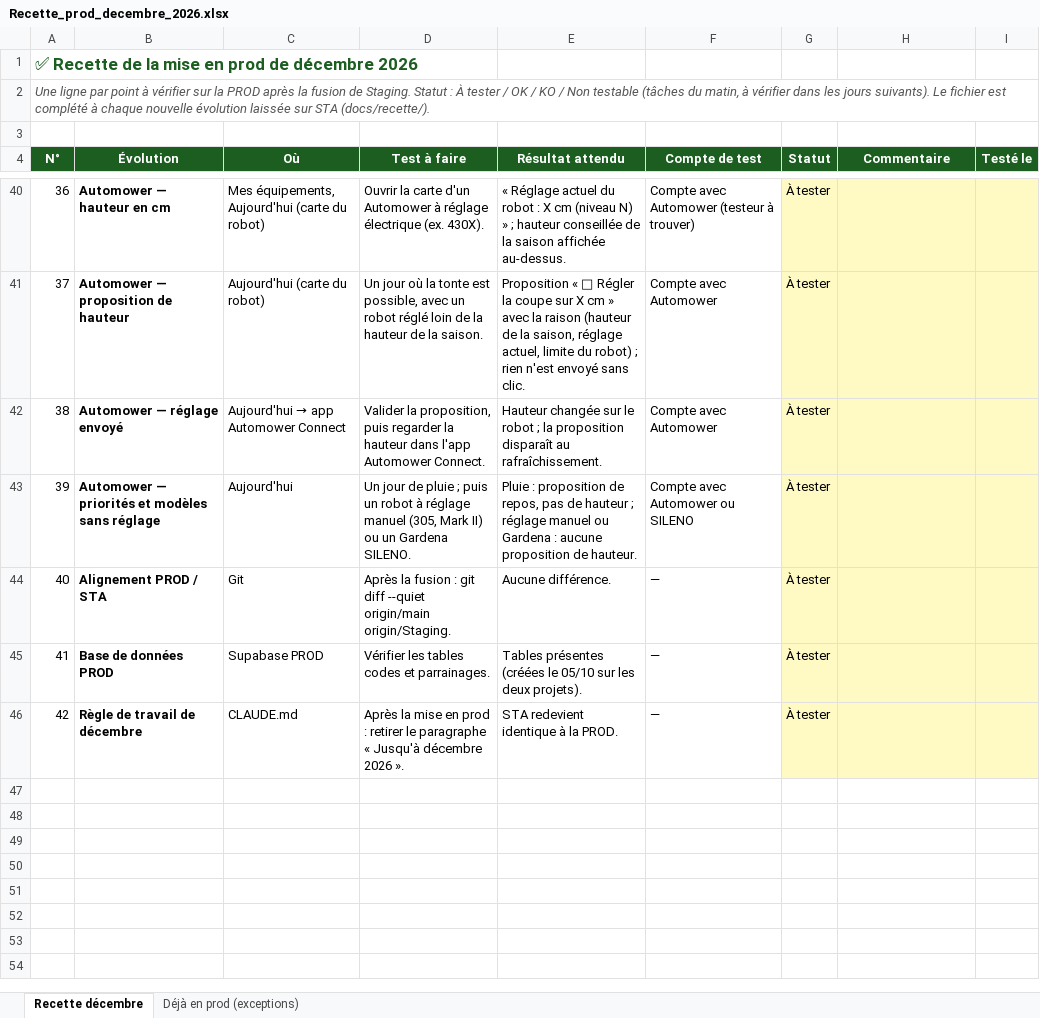
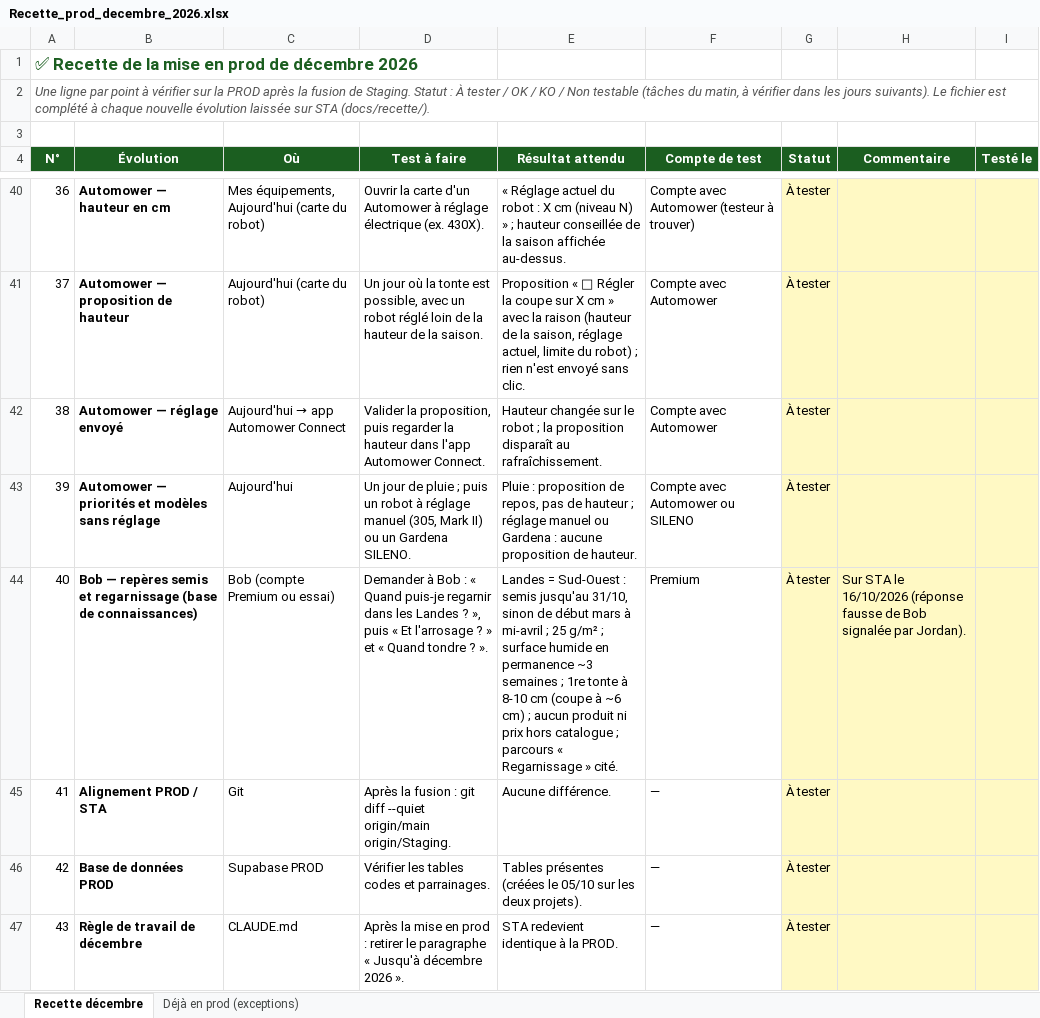
Before and after one commit to Joayilan68/greenkeeper, an Excel workbook: docs/recette/Recette_prod_decembre_2026.xlsx, sheet Recette décembre, drawn as a sheet; only a part is shown, gaps mark what is left out; values as stored, in another font and other column widths than the file's, no borders; conditional formats not drawn; addresses are those after the commit; the diff names each change by its address in the sheet, - before the commit and + after, or states it on an @@ line.

```diff
--- a/docs/recette/Recette_prod_decembre_2026.xlsx (sheet Recette décembre)
+++ b/docs/recette/Recette_prod_decembre_2026.xlsx (sheet Recette décembre)
+row 44: 40 | Bob — repères semis et regarnissage (base de connaissances) | Bob (compte Premium ou essai) | Demander à Bob : « Quand puis-je regarnir dans les Landes ? », puis « Et l'arrosage ? » et « Quand tondre ? ». | Landes = Sud-Ouest : semis jusqu'au 31/10, sinon de début mars à mi-avril ; 25 g/m² ; surface humide en permanence ~3 semaines ; 1re tonte à 8-10 cm (coupe à ~6 cm) ; aucun produit ni prix hors catalogue ; parcours « Regarnissage » cité. | Premium | À tester | Sur STA le 16/10/2026 (réponse fausse de Bob signalée par Jordan).
@@ column A (N°) renumbered from row 45 down @@
```
Also changed, not shown: 3 other files.
